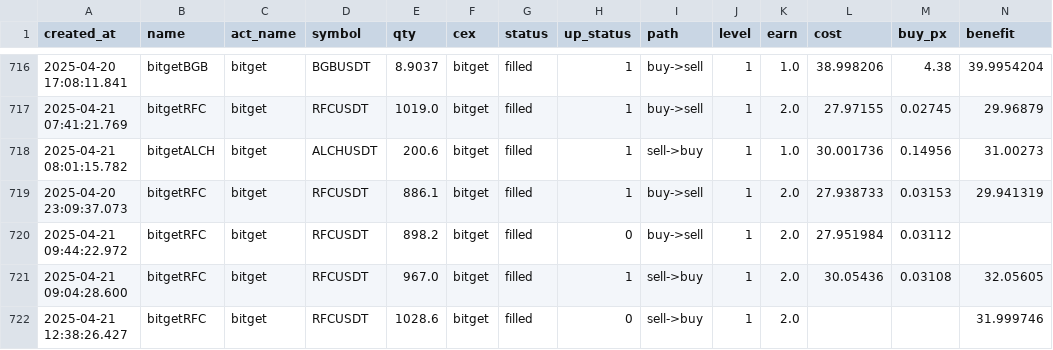
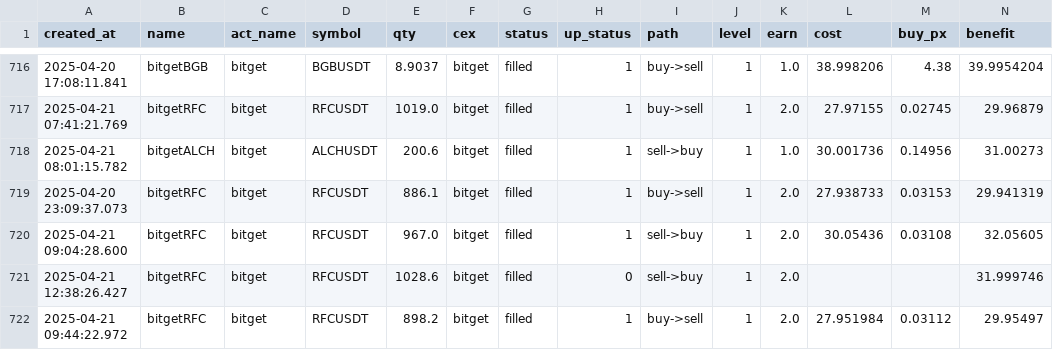
Before and after one commit to txnj/data, a CSV file: grid_0.csv, drawn as a sheet; only a part is shown, gaps mark what is left out; removed rows and columns are numbered as before the commit, all else as after; rows hold the shown columns only; the diff names each change by its address in the sheet, - before the commit and + after, or states it on an @@ line.

Commit message:
auto-sync

```diff
--- a/grid_0.csv
+++ b/grid_0.csv
-row 720: 2025-04-21 09:44:22.972 | bitgetRFC | bitget | RFCUSDT | 898.2 | bitget | filled | 0 | buy->sell | 1 | 2.0 | 27.951984 | 0.03112
+row 722: 2025-04-21 09:44:22.972 | bitgetRFC | bitget | RFCUSDT | 898.2 | bitget | filled | 1 | buy->sell | 1 | 2.0 | 27.951984 | 0.03112 | 29.95497
```
